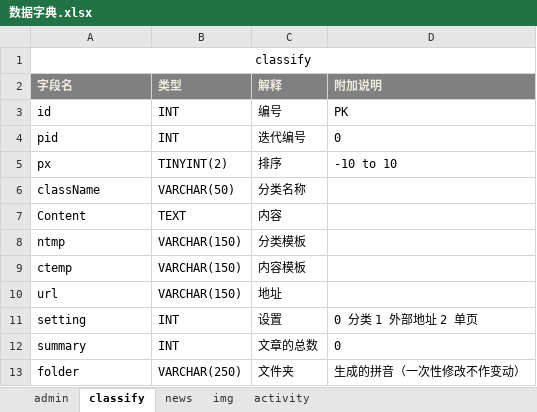
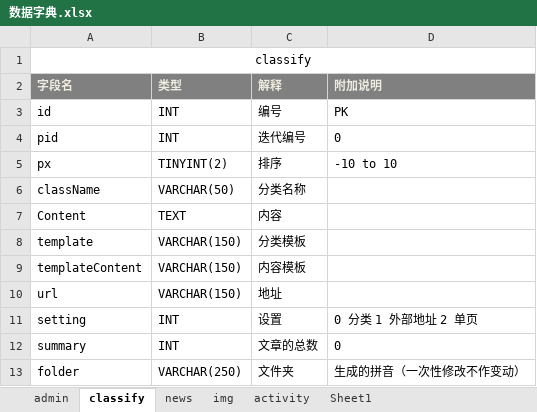
Before and after one commit to qman19791123/sagai, an Excel workbook: qcms/数据字典.xlsx, sheet classify, drawn as a sheet; values as stored, in another font and other column widths than the file's, no borders; the diff names each change by its address in the sheet, - before the commit and + after, or states it on an @@ line.

```diff
--- a/qcms/数据字典.xlsx (sheet classify)
+++ b/qcms/数据字典.xlsx (sheet classify)
+sheet tab: Sheet1
-A8 (字段名): ntmp
+A8 (字段名): template
-A9 (字段名): ctemp
+A9 (字段名): templateContent
```
Also changed, not shown: sheet activity, 45 other files.
